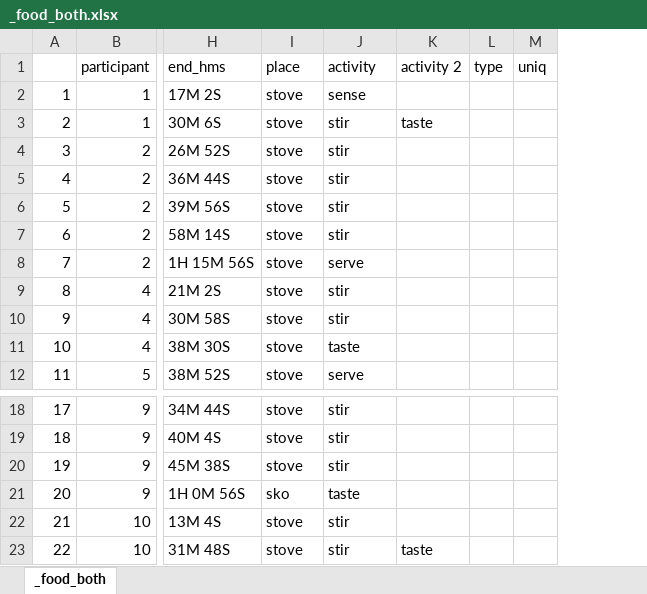
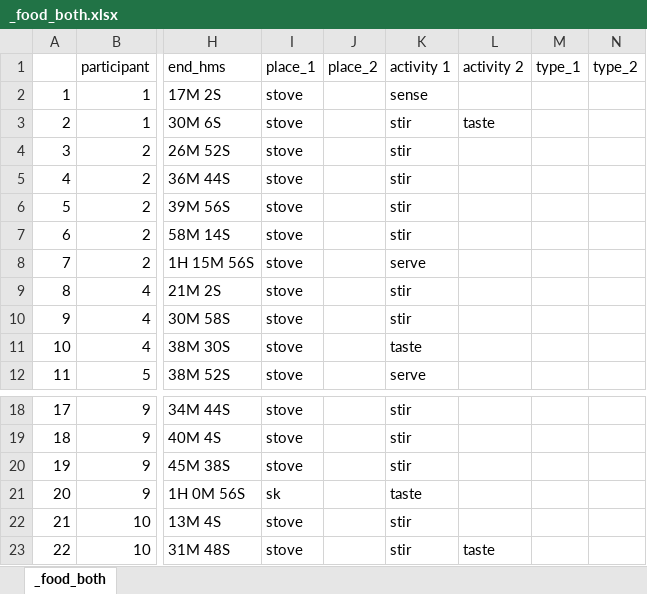
Before and after one commit to GustavoBerumen/CookingProject, an Excel workbook: outputs/c/_food_both.xlsx, sheet _food_both, drawn as a sheet; only a part is shown, gaps mark what is left out; values as stored, in another font and other column widths than the file's, no borders; removed rows and columns are numbered as before the commit, all else as after; the diff names each change by its address in the sheet, - before the commit and + after, or states it on an @@ line.

Commit message:
data analysis

```diff
--- a/outputs/c/_food_both.xlsx (sheet _food_both)
+++ b/outputs/c/_food_both.xlsx (sheet _food_both)
+column J (place_2), empty
-column L (type), empty
-column M (uniq), empty
+column M (type_1), empty
+column N (type_2), empty
-I1: place
+I1: place_1
-K1: activity
+K1: activity 1
-I21 (place_1): sko
+I21 (place_1): sk
```
Also changed, not shown: outputs/c/_cheese_both.xlsx, outputs/c/_oil_both.xlsx, 21 other files.
